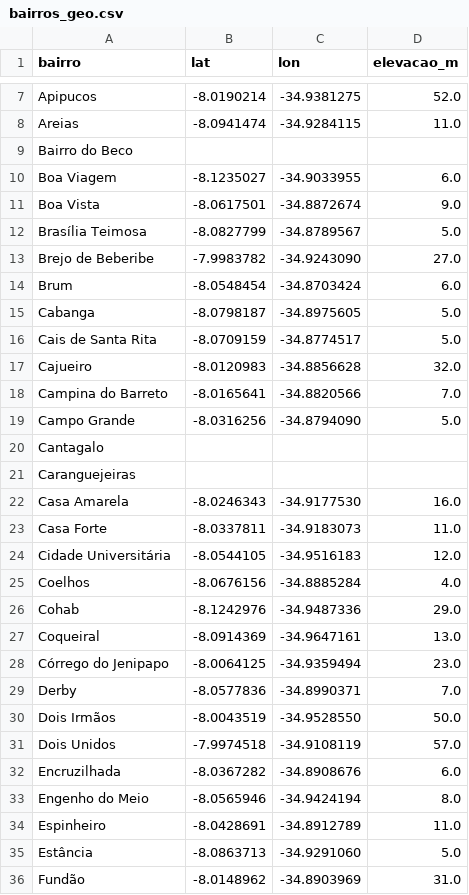
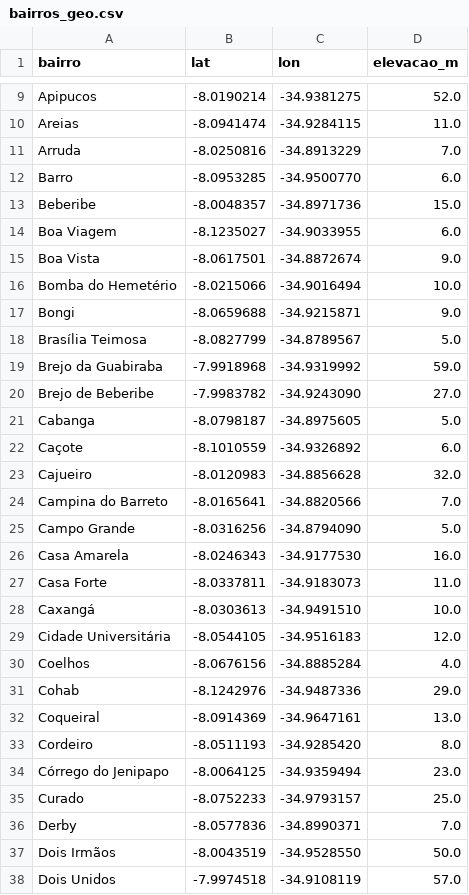
Before and after one commit to MisaelMarcos/DSI, a CSV file: src/backend/pipeline/data/bairros_geo.csv, drawn as a sheet; only a part is shown, gaps mark what is left out; the shorter side is filled out with more unchanged rows; the diff covers the shown part only.

```diff
--- a/src/backend/pipeline/data/bairros_geo.csv
+++ b/src/backend/pipeline/data/bairros_geo.csv
@@ -8,10 +10,14 @@ Apipucos,-8.0190214,-34.9381275,52.0
 Areias,-8.0941474,-34.9284115,11.0
-Bairro do Beco,,,
+Arruda,-8.0250816,-34.8913229,7.0
+Barro,-8.0953285,-34.9500770,6.0
+Beberibe,-8.0048357,-34.8971736,15.0
 Boa Viagem,-8.1235027,-34.9033955,6.0
 Boa Vista,-8.0617501,-34.8872674,9.0
+Bomba do Hemetério,-8.0215066,-34.9016494,10.0
+Bongi,-8.0659688,-34.9215871,9.0
 Brasília Teimosa,-8.0827799,-34.8789567,5.0
+Brejo da Guabiraba,-7.9918968,-34.9319992,59.0
 Brejo de Beberibe,-7.9983782,-34.9243090,27.0
-Brum,-8.0548454,-34.8703424,6.0
 Cabanga,-8.0798187,-34.8975605,5.0
-Cais de Santa Rita,-8.0709159,-34.8774517,5.0
+Caçote,-8.1010559,-34.9326892,6.0
 Cajueiro,-8.0120983,-34.8856628,32.0
@@ -19,6 +25,5 @@ Campina do Barreto,-8.0165641,-34.8820566,7.0
 Campo Grande,-8.0316256,-34.8794090,5.0
-Cantagalo,,,
-Caranguejeiras,,,
 Casa Amarela,-8.0246343,-34.9177530,16.0
 Casa Forte,-8.0337811,-34.9183073,11.0
+Caxangá,-8.0303613,-34.9491510,10.0
 Cidade Universitária,-8.0544105,-34.9516183,12.0
@@ -27,3 +32,5 @@ Cohab,-8.1242976,-34.9487336,29.0
 Coqueiral,-8.0914369,-34.9647161,13.0
+Cordeiro,-8.0511193,-34.9285420,8.0
 Córrego do Jenipapo,-8.0064125,-34.9359494,23.0
+Curado,-8.0752233,-34.9793157,25.0
 Derby,-8.0577836,-34.8990371,7.0
```
Also changed, not shown: 10 added rows, 6 removed rows and 1 moved row elsewhere in this file, src/backend/pipeline/data/ocorrencias.csv, src/backend/pipeline/data/ranking_bairros.csv, 11 other files.
